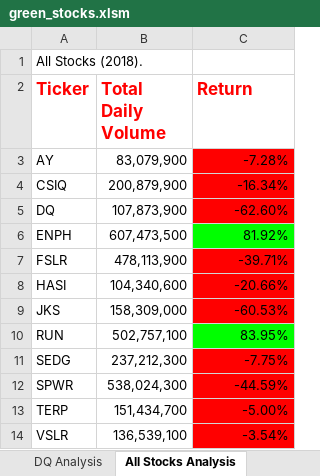
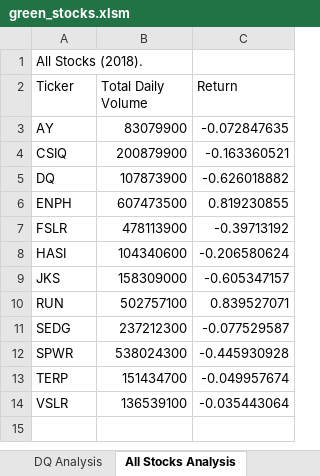
Before and after one commit to tsmtruong/stock-analysis, an Excel workbook: green_stocks.xlsm, sheet All Stocks Analysis, drawn as a sheet; values as stored, in another font and other column widths than the file's, no borders; charts and pictures not drawn; the diff names each change by its address in the sheet, - before the commit and + after, or states it on an @@ line.

Commit message:
updated with run times and year values

```diff
--- a/green_stocks.xlsm (sheet All Stocks Analysis)
+++ b/green_stocks.xlsm (sheet All Stocks Analysis)
@@ A2:C2 bold: on → off, text colour: #FF0000 → black, text size: smaller @@
-B3 (Total Daily Volume): 83,079,900
+B3 (Total Daily Volume): 83079900
-C3 (Return): -7.28%
+C3 (Return): -0.072847635
-C3:C5 fill: #FF0000
+C3:C5 fill: none
-B4 (Total Daily Volume): 200,879,900
+B4 (Total Daily Volume): 200879900
-C4 (Return): -16.34%
+C4 (Return): -0.163360521
-B5 (Total Daily Volume): 107,873,900
+B5 (Total Daily Volume): 107873900
-C5 (Return): -62.60%
+C5 (Return): -0.626018882
-B6 (Total Daily Volume): 607,473,500
+B6 (Total Daily Volume): 607473500
-C6 (Return): 81.92%
+C6 (Return): 0.819230855
-C6 fill: #00FF00
+C6 fill: none
-B7 (Total Daily Volume): 478,113,900
+B7 (Total Daily Volume): 478113900
-C7 (Return): -39.71%
+C7 (Return): -0.39713192
-C7:C9 fill: #FF0000
+C7:C9 fill: none
-B8 (Total Daily Volume): 104,340,600
+B8 (Total Daily Volume): 104340600
-C8 (Return): -20.66%
+C8 (Return): -0.206580624
-B9 (Total Daily Volume): 158,309,000
+B9 (Total Daily Volume): 158309000
-C9 (Return): -60.53%
+C9 (Return): -0.605347157
-B10 (Total Daily Volume): 502,757,100
+B10 (Total Daily Volume): 502757100
-C10 (Return): 83.95%
+C10 (Return): 0.839527071
-C10 fill: #00FF00
+C10 fill: none
-B11 (Total Daily Volume): 237,212,300
+B11 (Total Daily Volume): 237212300
-C11 (Return): -7.75%
+C11 (Return): -0.077529587
-C11:C14 fill: #FF0000
+C11:C14 fill: none
-B12 (Total Daily Volume): 538,024,300
+B12 (Total Daily Volume): 538024300
-C12 (Return): -44.59%
+C12 (Return): -0.445930928
-B13 (Total Daily Volume): 151,434,700
+B13 (Total Daily Volume): 151434700
-C13 (Return): -5.00%
+C13 (Return): -0.049957674
-B14 (Total Daily Volume): 136,539,100
+B14 (Total Daily Volume): 136539100
-C14 (Return): -3.54%
+C14 (Return): -0.035443064
```
Also changed, not shown: sheet DQ Analysis, charts or pictures.
